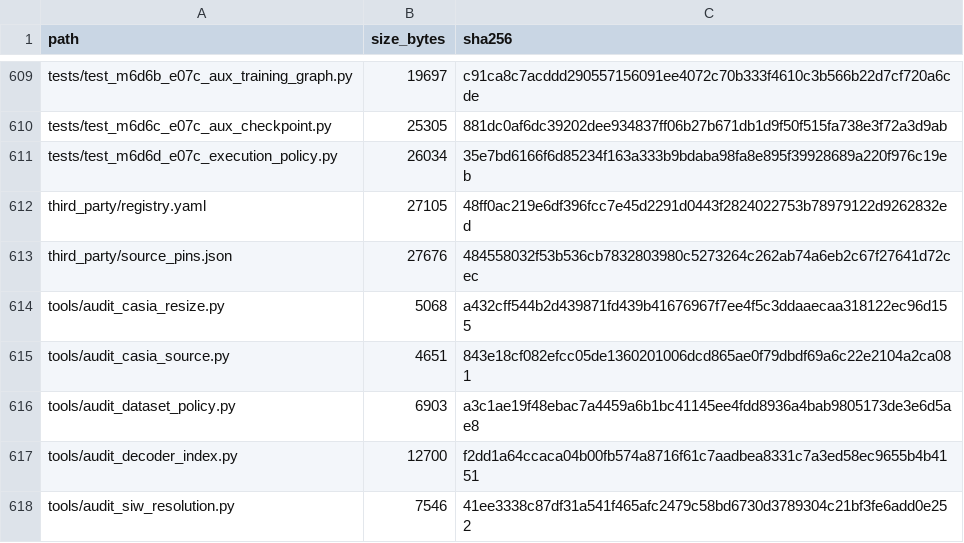
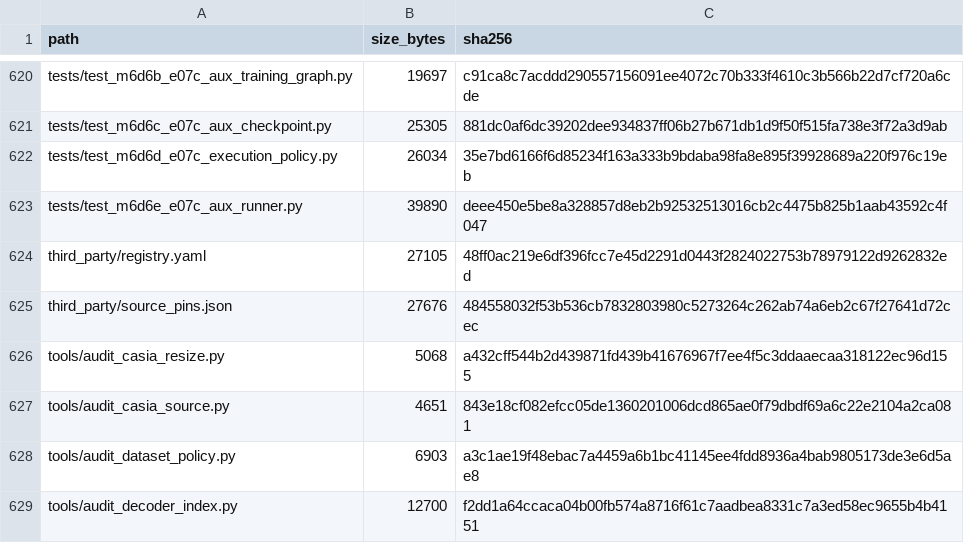
Before and after one commit to COngtuthien/GPAT_TransferBench, a CSV file: outputs/audit/ARTIFACT_INDEX.csv, drawn as a sheet; only a part is shown, gaps mark what is left out; the shorter side is filled out with more unchanged rows; the diff covers the shown part only; the diff names each change by its address in the sheet, - before the commit and + after, or states it on an @@ line.

Commit message:
M6D6e: qualify E07c auxiliary production runner

```diff
--- a/outputs/audit/ARTIFACT_INDEX.csv
+++ b/outputs/audit/ARTIFACT_INDEX.csv
+row 623: tests/test_m6d6e_e07c_aux_runner.py | 39890 | deee450e5be8a328857d8eb2b92532513016cb2c4475b825b1aab43592c4f047
```
Also changed, not shown: 13 added rows elsewhere in this file, 15 other files.
